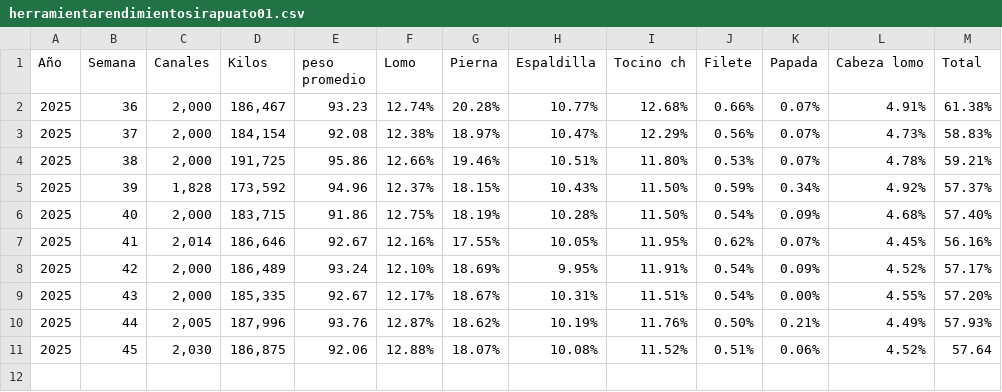
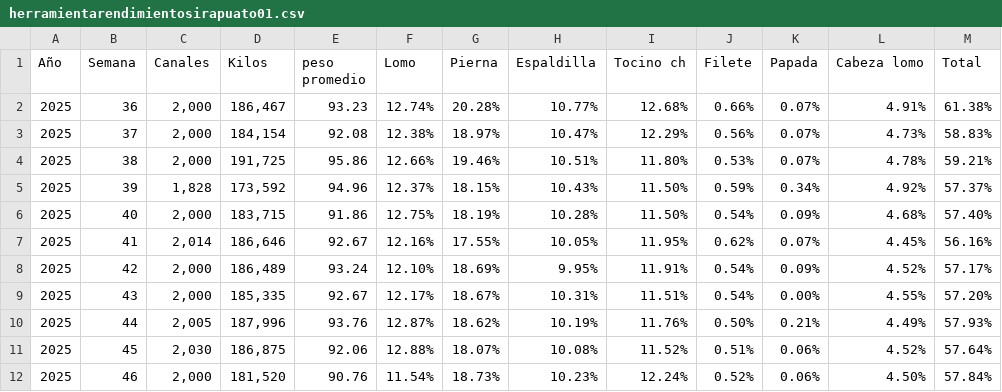
Before and after one commit to rosaliolh/basedatos, a CSV file: herramientarendimientosirapuato01.csv, drawn as a sheet.

Commit message:
Update herramientarendimientosirapuato01.csv

```diff
--- a/herramientarendimientosirapuato01.csv
+++ b/herramientarendimientosirapuato01.csv
@@ -10,2 +10,3 @@
 2025,44," 2,005 "," 187,996 ",93.76,12.87%,18.62%,10.19%,11.76%,0.50%,0.21%,4.49%,57.93%
-2025,45," 2,030 "," 186,875 ",92.06,12.88%,18.07%,10.08%,11.52%,0.51%,0.06%,4.52%,57.64
+2025,45," 2,030 "," 186,875 ",92.06,12.88%,18.07%,10.08%,11.52%,0.51%,0.06%,4.52%,57.64%
+2025,46," 2,000 "," 181,520 ",90.76,11.54%,18.73%,10.23%,12.24%,0.52%,0.06%,4.50%,57.84%
```
